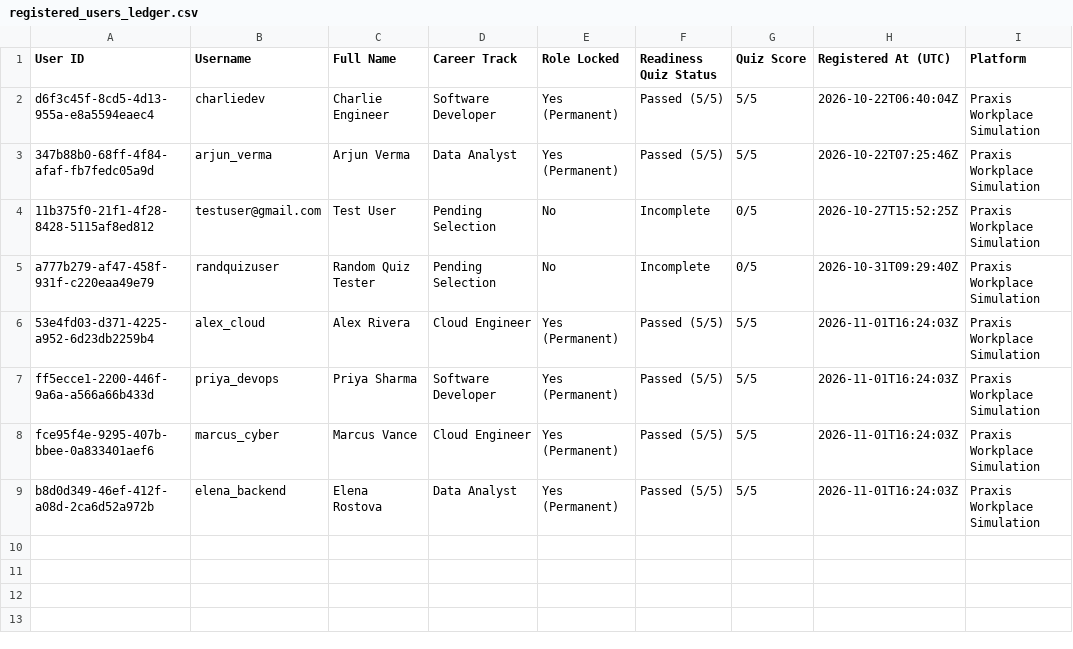
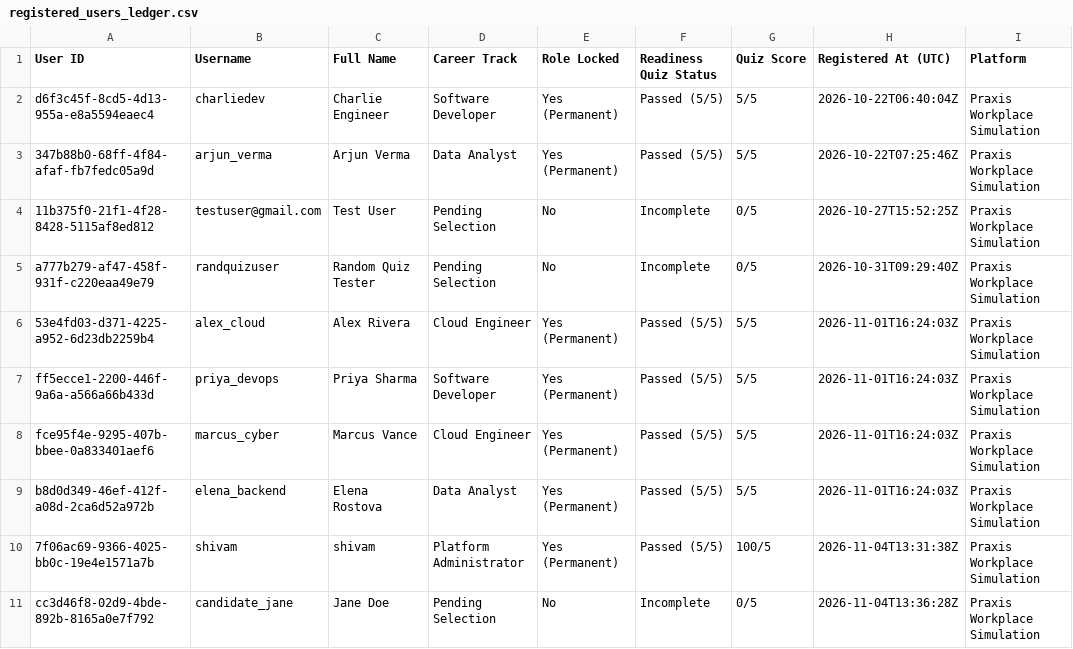
Before and after one commit to shi-vam53/my_projectt, a CSV file: backend/registered_users_ledger.csv, drawn as a sheet.

```diff
--- a/backend/registered_users_ledger.csv
+++ b/backend/registered_users_ledger.csv
@@ -9 +9,3 @@ fce95f4e-9295-407b-bbee-0a833401aef6,marcus_cyber,Marcus Vance,Cloud Engineer,Ye
 b8d0d349-46ef-412f-a08d-2ca6d52a972b,elena_backend,Elena Rostova,Data Analyst,Yes (Permanent),Passed (5/5),5/5,2026-11-01T16:24:03Z,Praxis Workplace Simulation
+7f06ac69-9366-4025-bb0c-19e4e1571a7b,shivam,shivam,Platform Administrator,Yes (Permanent),Passed (5/5),100/5,2026-11-04T13:31:38Z,Praxis Workplace Simulation
+cc3d46f8-02d9-4bde-892b-8165a0e7f792,candidate_jane,Jane Doe,Pending Selection,No,Incomplete,0/5,2026-11-04T13:36:28Z,Praxis Workplace Simulation
```
Also changed, not shown: frontend/assets/Praxis_Registered_Users.csv, 10 other files.
